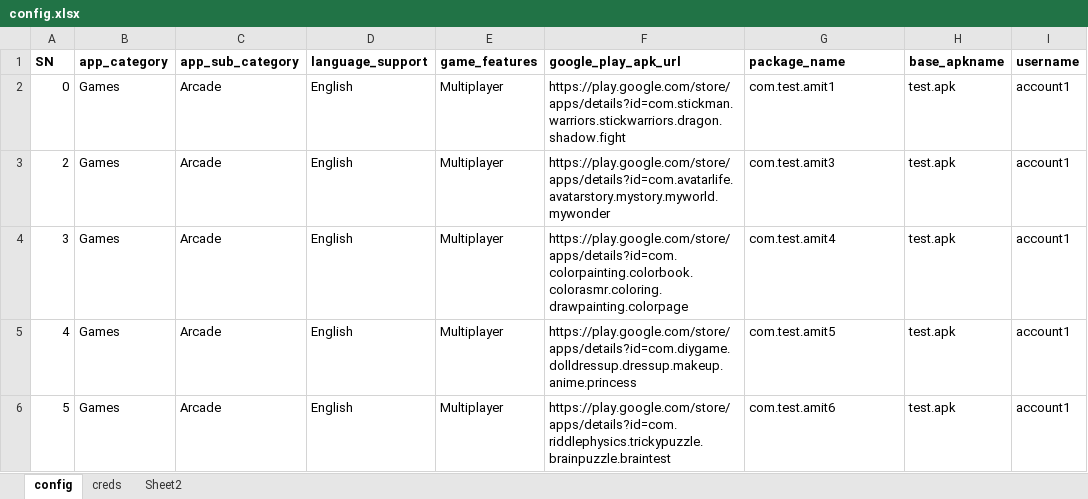
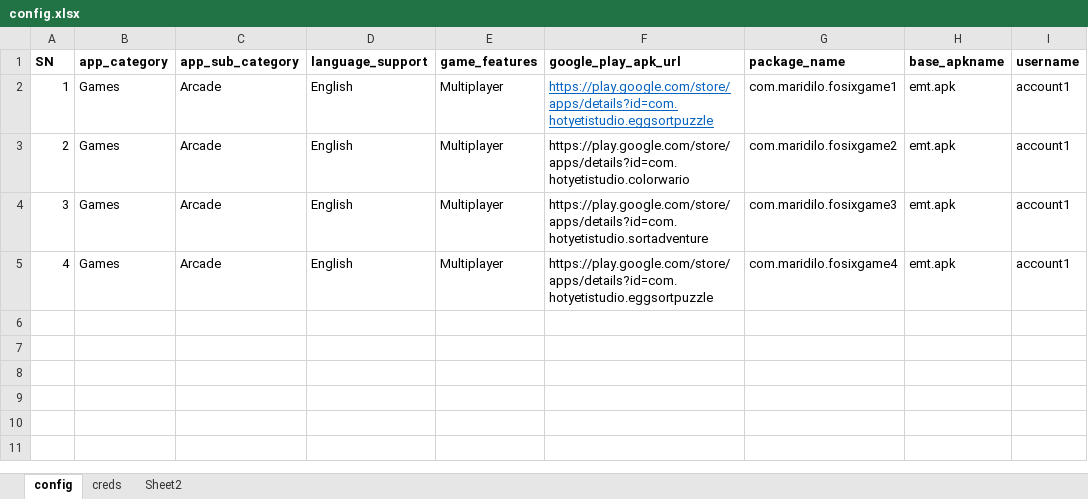
Before and after one commit to CraftyPythonDeveloper/aws-appstore-automation, an Excel workbook: src/config.xlsx, sheet config, drawn as a sheet; values as stored, in another font and other column widths than the file's, no borders; the diff names each change by its address in the sheet, - before the commit and + after, or states it on an @@ line.

```diff
--- a/src/config.xlsx (sheet config)
+++ b/src/config.xlsx (sheet config)
-A2 (SN): 0
+A2 (SN): 1
-F2 (google_play_apk_url): https://play.google.com/store/apps/details?id=com.stickman.warriors.stickwarriors.dragon.shadow.fight
+F2 (google_play_apk_url): https://play.google.com/store/apps/details?id=com.hotyetistudio.eggsortpuzzle
@@ F2 underline: off → on, text colour: black → #0563C1 @@
-G2 (package_name): com.test.amit1
+G2 (package_name): com.maridilo.fosixgame1
-H2:H5 (base_apkname): test.apk
+H2:H5 (base_apkname): emt.apk
-F3 (google_play_apk_url): https://play.google.com/store/apps/details?id=com.avatarlife.avatarstory.mystory.myworld.mywonder
+F3 (google_play_apk_url): https://play.google.com/store/apps/details?id=com.hotyetistudio.colorwario
-G3 (package_name): com.test.amit3
+G3 (package_name): com.maridilo.fosixgame2
-F4 (google_play_apk_url): https://play.google.com/store/apps/details?id=com.colorpainting.colorbook.colorasmr.coloring.drawpainting.colorpage
+F4 (google_play_apk_url): https://play.google.com/store/apps/details?id=com.hotyetistudio.sortadventure
-G4 (package_name): com.test.amit4
+G4 (package_name): com.maridilo.fosixgame3
-F5 (google_play_apk_url): https://play.google.com/store/apps/details?id=com.diygame.dolldressup.dressup.makeup.anime.princess
+F5 (google_play_apk_url): https://play.google.com/store/apps/details?id=com.hotyetistudio.eggsortpuzzle
-G5 (package_name): com.test.amit5
+G5 (package_name): com.maridilo.fosixgame4
-row 6: 5 | Games | Arcade | English | Multiplayer | https://play.google.com/store/apps/details?id=com.riddlephysics.trickypuzzle.brainpuzzle.braintest | com.test.amit6 | test.apk | account1
```
Also changed, not shown: sheet creds, 7 other files.
